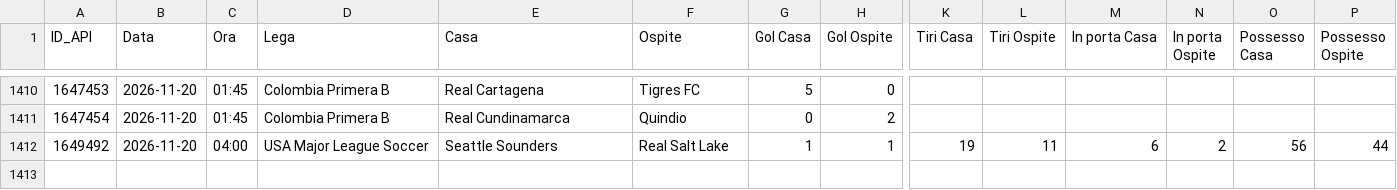
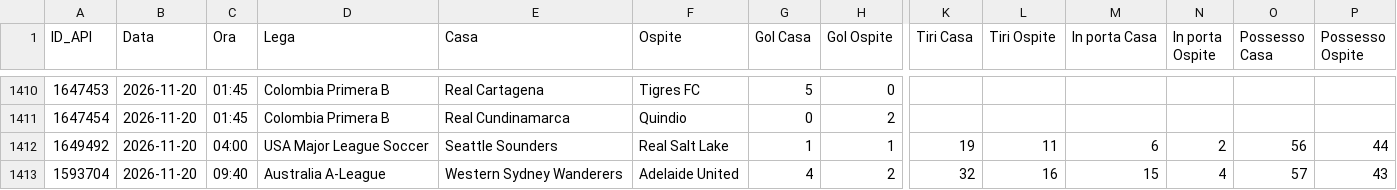
Before and after one commit to Caltiki/pronostici-repo, a CSV file: statistiche_archivio.csv, drawn as a sheet; only a part is shown, gaps mark what is left out; rows hold the shown columns only; the diff names each change by its address in the sheet, - before the commit and + after, or states it on an @@ line.

```diff
--- a/statistiche_archivio.csv
+++ b/statistiche_archivio.csv
+row 1413: 1593704 | 2026-11-20 | 09:40 | Australia A-League | Western Sydney Wanderers | Adelaide United | 4 | 2 | 32 | 16 | 15 | 4 | 57 | 43
```
Also changed, not shown: altribook_archivio.csv, best_archivio.csv, 31 other files.
